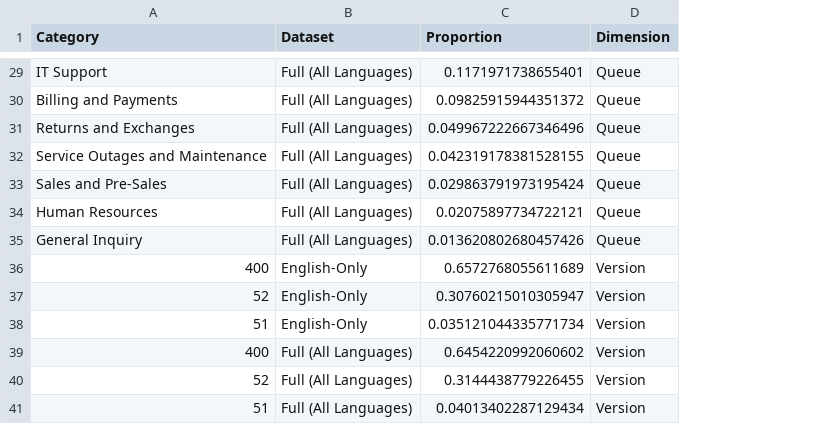
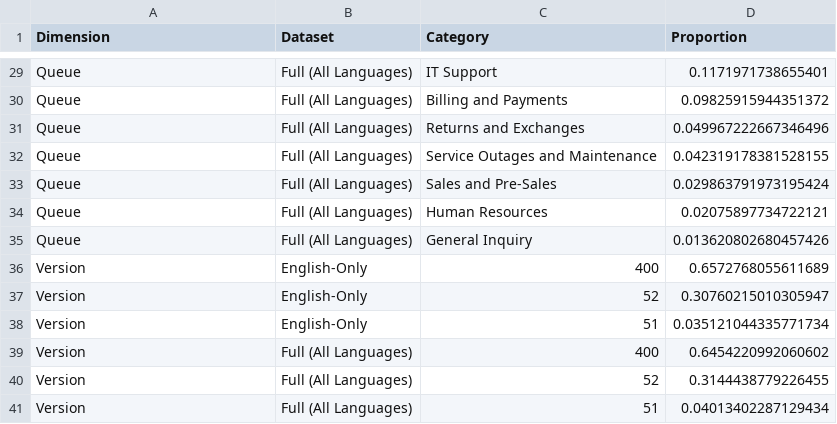
Before and after one commit to David-Golacis/IT-Support-Dashboard, a CSV file: Supporting_Documents/01_Representativeness_Checks/Spreadsheets/07_Visual_Parameters.csv, drawn as a sheet; only a part is shown, gaps mark what is left out; removed rows and columns are numbered as before the commit, all else as after; the diff covers the shown part only; the diff names each change by its address in the sheet, - before the commit and + after, or states it on an @@ line.

```diff
--- a/Supporting_Documents/01_Representativeness_Checks/Spreadsheets/07_Visual_Parameters.csv
+++ b/Supporting_Documents/01_Representativeness_Checks/Spreadsheets/07_Visual_Parameters.csv
+column C (Category), rows 29-41: IT Support | Billing and Payments | Returns and Exchanges | Service Outages and Maintenance | Sales and Pre-Sales | Human Resources | General Inquiry | 400 | 52 | 51 | 400 | 52 | 51
-column D (Dimension), rows 29-41: Queue | Queue | Queue | Queue | Queue | Queue | Queue | Version | Version | Version | Version | Version | Version
-A1: Category
+A1: Dimension
-A29 (Dimension): IT Support
+A29 (Dimension): Queue
-A30 (Dimension): Billing and Payments
+A30 (Dimension): Queue
-A31 (Dimension): Returns and Exchanges
+A31 (Dimension): Queue
-A32 (Dimension): Service Outages and Maintenance
+A32 (Dimension): Queue
-A33 (Dimension): Sales and Pre-Sales
+A33 (Dimension): Queue
-A34 (Dimension): Human Resources
+A34 (Dimension): Queue
-A35 (Dimension): General Inquiry
+A35 (Dimension): Queue
-A36 (Dimension): 400
+A36 (Dimension): Version
-A37 (Dimension): 52
+A37 (Dimension): Version
-A38 (Dimension): 51
+A38 (Dimension): Version
-A39 (Dimension): 400
+A39 (Dimension): Version
-A40 (Dimension): 52
+A40 (Dimension): Version
-A41 (Dimension): 51
+A41 (Dimension): Version
```
Also changed, not shown: 27 edited cells elsewhere in this file, Supporting_Documents/01_Representativeness_Checks/Spreadsheets/06_Distribution_Shift_Summary.csv, Supporting_Documents/02_Text_Analytics/Spreadsheets/02_Lemma_Summary.csv, 11 other files.
